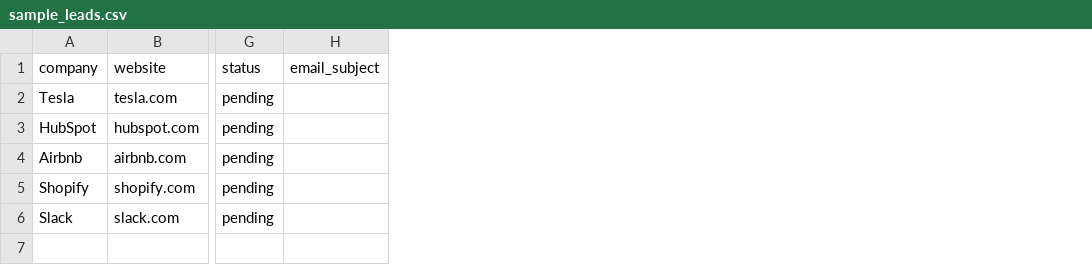
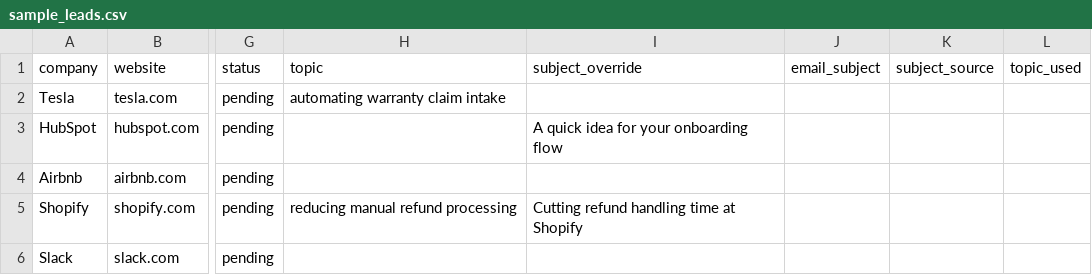
Before and after one commit to Armgnkykc19/AI-Lead-Outreach-Automation, a CSV file: sample/sample_leads.csv, drawn as a sheet; only a part is shown, gaps mark what is left out; the diff names each change by its address in the sheet, - before the commit and + after, or states it on an @@ line.

```diff
--- a/sample/sample_leads.csv
+++ b/sample/sample_leads.csv
+column H (topic), rows 2-5: automating warranty claim intake |  |  | reducing manual refund processing
+column I (subject_override), rows 3-5: A quick idea for your onboarding flow |  | Cutting refund handling time at Shopify
+column K (subject_source), empty
+column L (topic_used), empty
```
Also changed, not shown: 4 other files.
